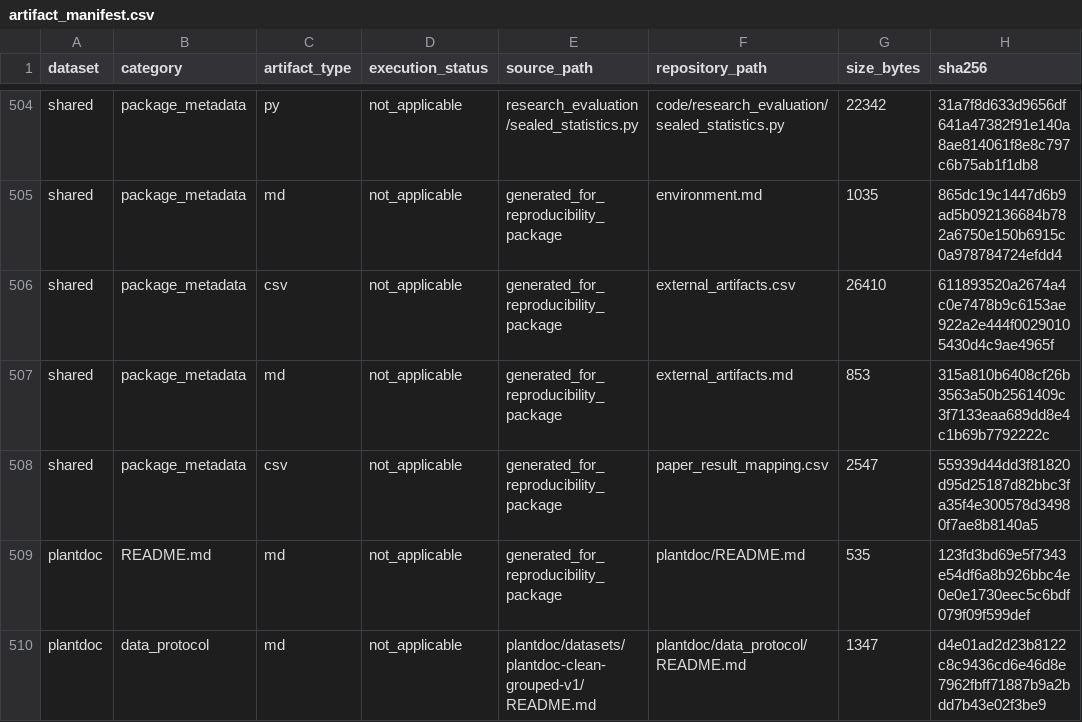
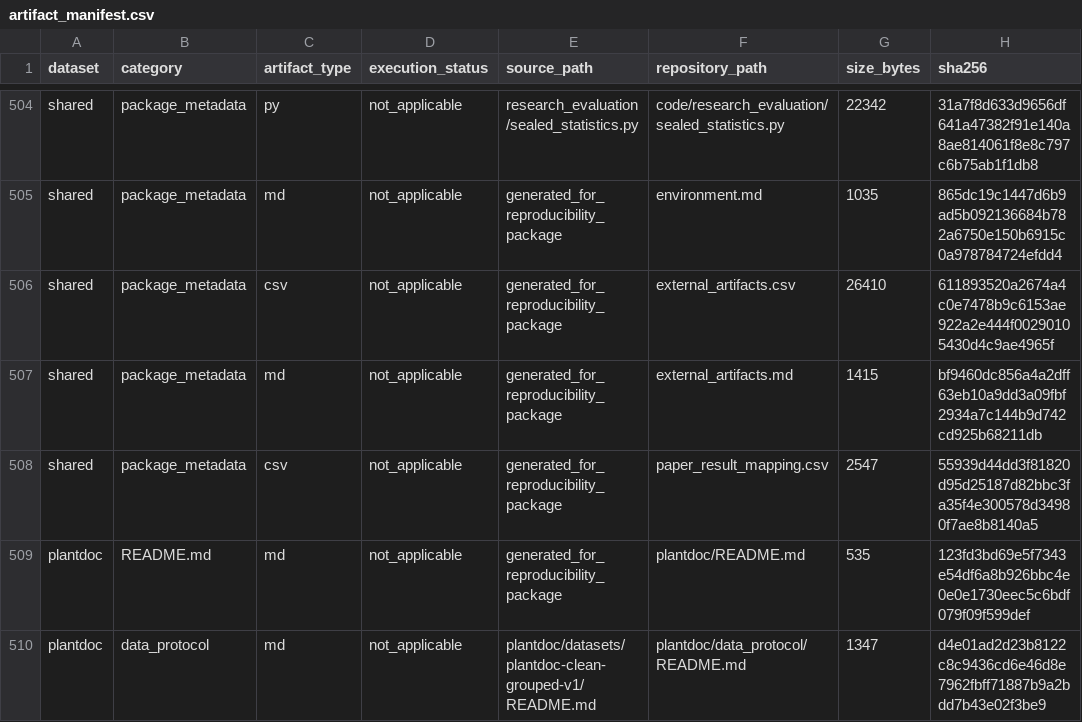
Before and after one commit to Sayem-Ahmed-Shayeed/WaveStarNet, a CSV file: reproducibility/artifact_manifest.csv, drawn as a sheet; only a part is shown, gaps mark what is left out.

```diff
--- a/reproducibility/artifact_manifest.csv
+++ b/reproducibility/artifact_manifest.csv
@@ -506,3 +506,3 @@ shared,package_metadata,md,not_applicable,generated_for_reproducibility_package,
 shared,package_metadata,csv,not_applicable,generated_for_reproducibility_package,external_artifacts.csv,26410,611893520a2674a4c0e7478b9c6153ae922a2e444f00290105430d4c9ae4965f
-shared,package_metadata,md,not_applicable,generated_for_reproducibility_package,external_artifacts.md,853,315a810b6408cf26b3563a50b2561409c3f7133eaa689dd8e4c1b69b7792222c
+shared,package_metadata,md,not_applicable,generated_for_reproducibility_package,external_artifacts.md,1415,bf9460dc856a4a2dff63eb10a9dd3a09fbf2934a7c144b9d742cd925b68211db
 shared,package_metadata,csv,not_applicable,generated_for_reproducibility_package,paper_result_mapping.csv,2547,55939d44dd3f81820d95d25187d82bbc3fa35f4e300578d34980f7ae8b8140a5
```
Also changed, not shown: 2 other files.
